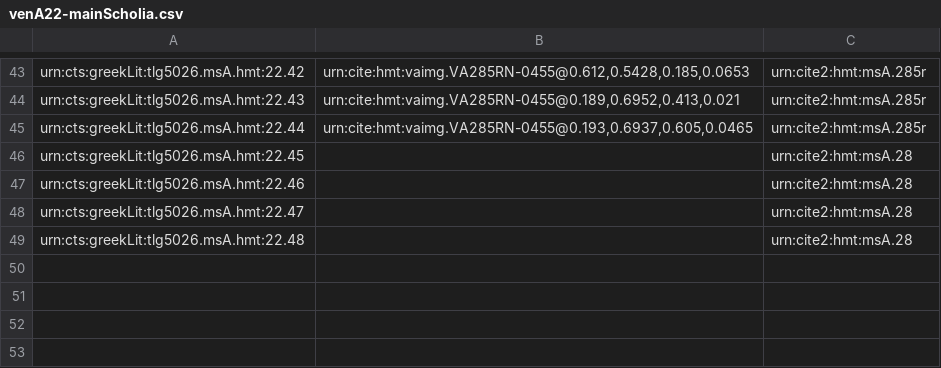
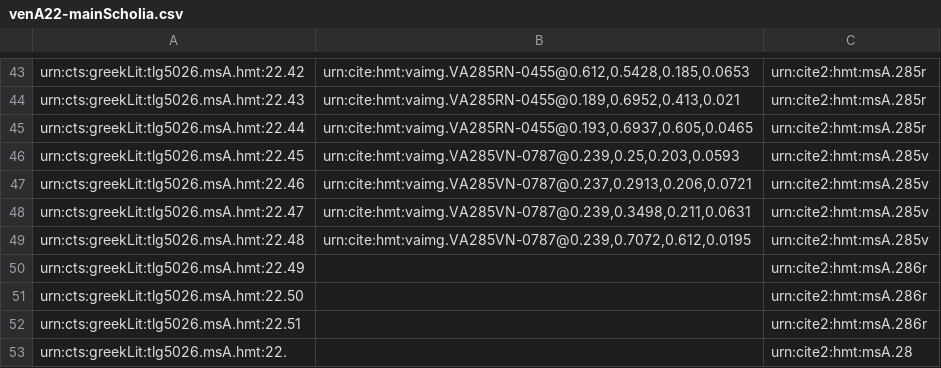
Before and after one commit to hmteditors/closed-hmt-22, a CSV file: collections/venA22-mainScholia.csv, drawn as a sheet; only a part is shown, gaps mark what is left out.

Commit message:
285v

```diff
--- a/collections/venA22-mainScholia.csv
+++ b/collections/venA22-mainScholia.csv
@@ -45,5 +45,9 @@ urn:cts:greekLit:tlg5026.msA.hmt:22.43,"urn:cite:hmt:vaimg.VA285RN-0455@0.189,0.
 urn:cts:greekLit:tlg5026.msA.hmt:22.44,"urn:cite:hmt:vaimg.VA285RN-0455@0.193,0.6937,0.605,0.0465",urn:cite2:hmt:msA.285r
-urn:cts:greekLit:tlg5026.msA.hmt:22.45,"",urn:cite2:hmt:msA.28
-urn:cts:greekLit:tlg5026.msA.hmt:22.46,"",urn:cite2:hmt:msA.28
-urn:cts:greekLit:tlg5026.msA.hmt:22.47,"",urn:cite2:hmt:msA.28
-urn:cts:greekLit:tlg5026.msA.hmt:22.48,"",urn:cite2:hmt:msA.28
+urn:cts:greekLit:tlg5026.msA.hmt:22.45,"urn:cite:hmt:vaimg.VA285VN-0787@0.239,0.25,0.203,0.0593",urn:cite2:hmt:msA.285v
+urn:cts:greekLit:tlg5026.msA.hmt:22.46,"urn:cite:hmt:vaimg.VA285VN-0787@0.237,0.2913,0.206,0.0721",urn:cite2:hmt:msA.285v
+urn:cts:greekLit:tlg5026.msA.hmt:22.47,"urn:cite:hmt:vaimg.VA285VN-0787@0.239,0.3498,0.211,0.0631",urn:cite2:hmt:msA.285v
+urn:cts:greekLit:tlg5026.msA.hmt:22.48,"urn:cite:hmt:vaimg.VA285VN-0787@0.239,0.7072,0.612,0.0195",urn:cite2:hmt:msA.285v
+urn:cts:greekLit:tlg5026.msA.hmt:22.49,"",urn:cite2:hmt:msA.286r
+urn:cts:greekLit:tlg5026.msA.hmt:22.50,"",urn:cite2:hmt:msA.286r
+urn:cts:greekLit:tlg5026.msA.hmt:22.51,"",urn:cite2:hmt:msA.286r
+urn:cts:greekLit:tlg5026.msA.hmt:22.,"",urn:cite2:hmt:msA.28
```
